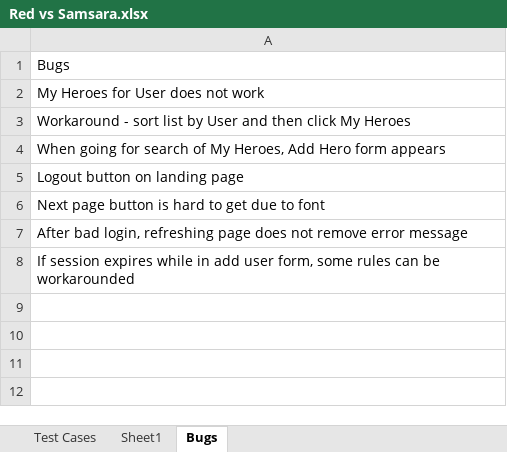
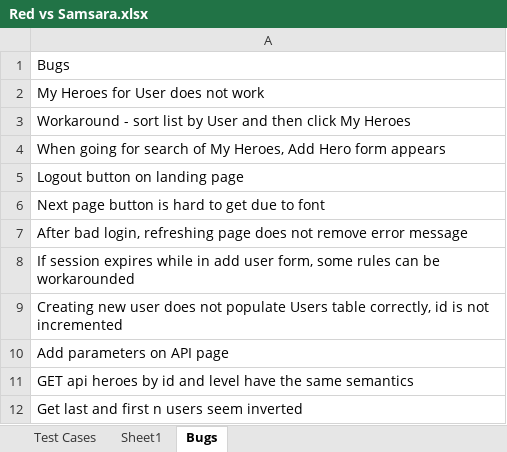
Before and after one commit to marko-despotovic-bgd/RedTestFramework, an Excel workbook: Red vs Samsara.xlsx, sheet Bugs, drawn as a sheet; values as stored, in another font and other column widths than the file's, no borders; charts and pictures not drawn; the diff names each change by its address in the sheet, - before the commit and + after, or states it on an @@ line.

```diff
--- a/Red vs Samsara.xlsx (sheet Bugs)
+++ b/Red vs Samsara.xlsx (sheet Bugs)
+row 9: Creating new user does not populate Users table correctly, id is not incremented
+row 10: Add parameters on API page
+row 11: GET api heroes by id and level have the same semantics
+row 12: Get last and first n users seem inverted
```
Also changed, not shown: sheet Sheet1, 1 other file.
